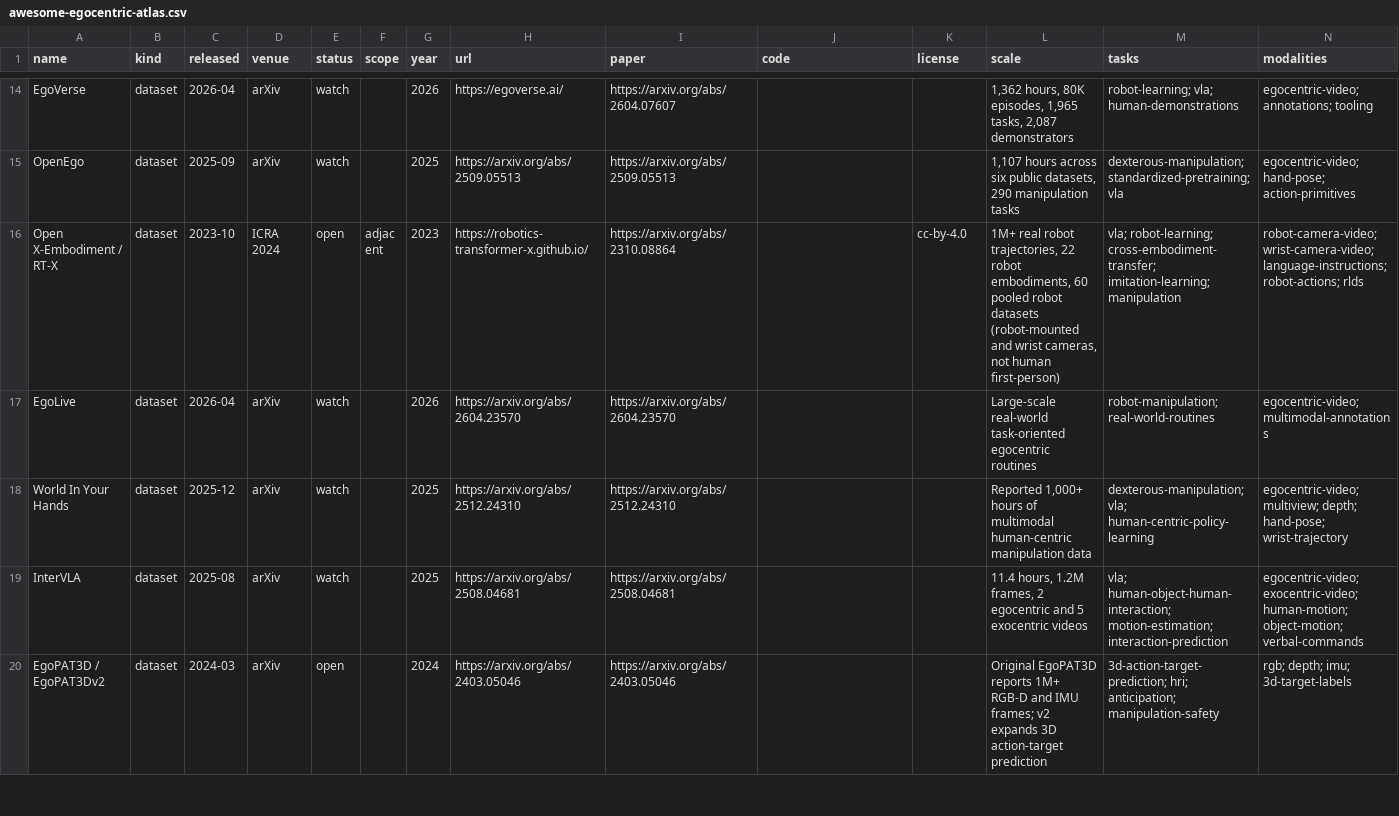
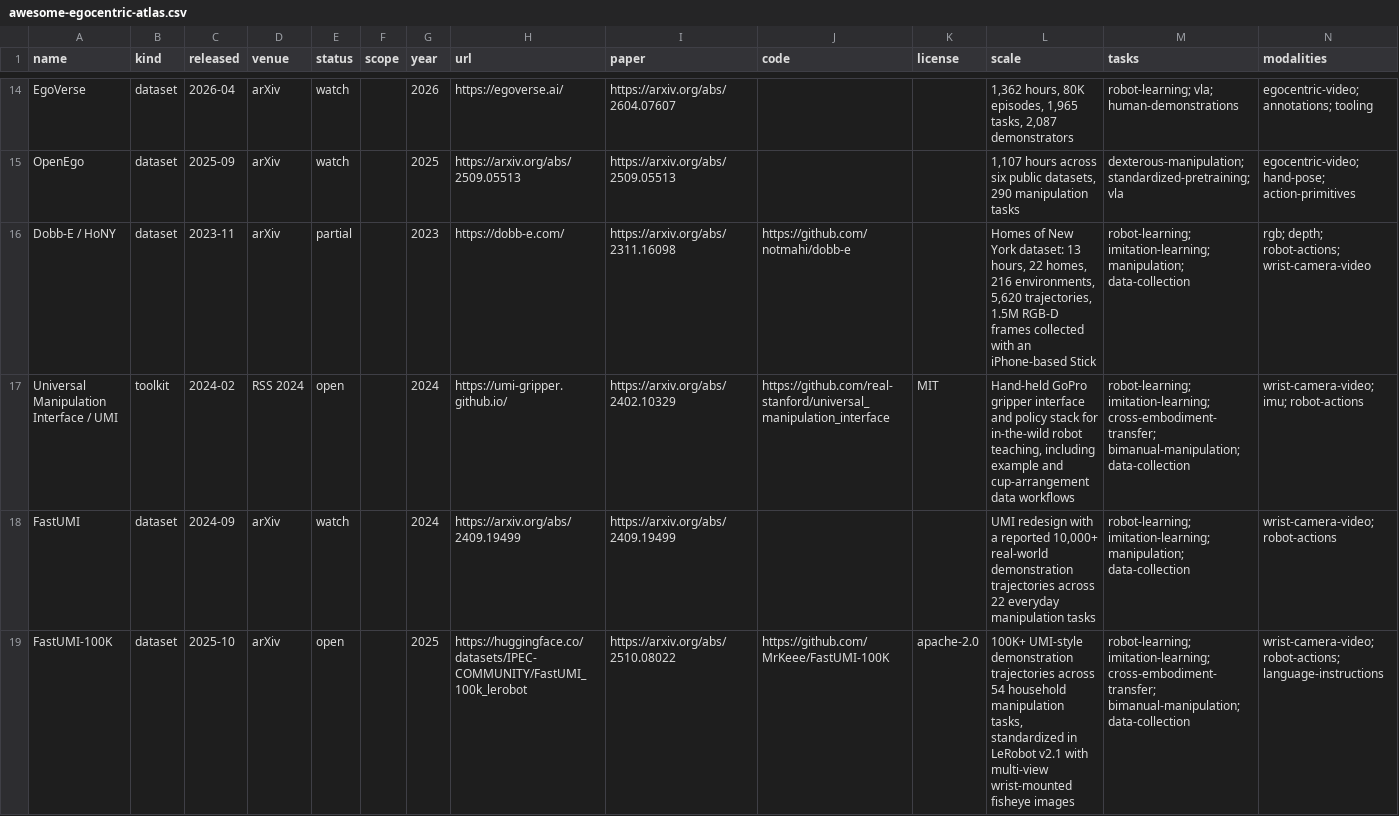
Before and after one commit to ChaoYue0307/awesome-egocentric-atlas, a CSV file: awesome-egocentric-atlas.csv, drawn as a sheet; only a part is shown, gaps mark what is left out; the shorter side is filled out with more unchanged rows; the diff covers the shown part only.

Commit message:
Add UMI robotics resources

```diff
--- a/awesome-egocentric-atlas.csv
+++ b/awesome-egocentric-atlas.csv
@@ -15 +15,5 @@ EgoVerse,dataset,2026-04,arXiv,watch,,2026,https://egoverse.ai/,https://arxiv.or
 OpenEgo,dataset,2025-09,arXiv,watch,,2025,https://arxiv.org/abs/2509.05513,https://arxiv.org/abs/2509.05513,,,"1,107 hours across six public datasets, 290 manipulation tasks",dexterous-manipulation; standardized-pretraining; vla,egocentric-video; hand-pose; action-primitives
+Dobb-E / HoNY,dataset,2023-11,arXiv,partial,,2023,https://dobb-e.com/,https://arxiv.org/abs/2311.16098,https://github.com/notmahi/dobb-e,,"Homes of New York dataset: 13 hours, 22 homes, 216 environments, 5,620 trajectories, 1.5M RGB-D frames collected with an iPhone-based Stick",robot-learning; imitation-learning; manipulation; data-collection,rgb; depth; robot-actions; wrist-camera-video
+Universal Manipulation Interface / UMI,toolkit,2024-02,RSS 2024,open,,2024,https://umi-gripper.github.io/,https://arxiv.org/abs/2402.10329,https://github.com/real-stanford/universal_manipulation_interface,MIT,"Hand-held GoPro gripper interface and policy stack for in-the-wild robot teaching, including example and cup-arrangement data workflows",robot-learning; imitation-learning; cross-embodiment-transfer; bimanual-manipulation; data-collection,wrist-camera-video; imu; robot-actions
+FastUMI,dataset,2024-09,arXiv,watch,,2024,https://arxiv.org/abs/2409.19499,https://arxiv.org/abs/2409.19499,,,"UMI redesign with a reported 10,000+ real-world demonstration trajectories across 22 everyday manipulation tasks",robot-learning; imitation-learning; manipulation; data-collection,wrist-camera-video; robot-actions
+FastUMI-100K,dataset,2025-10,arXiv,open,,2025,https://huggingface.co/datasets/IPEC-COMMUNITY/FastUMI_100k_lerobot,https://arxiv.org/abs/2510.08022,https://github.com/MrKeee/FastUMI-100K,apache-2.0,"100K+ UMI-style demonstration trajectories across 54 household manipulation tasks, standardized in LeRobot v2.1 with multi-view wrist-mounted fisheye images",robot-learning; imitation-learning; cross-embodiment-transfer; bimanual-manipulation; data-collection,wrist-camera-video; robot-actions; language-instructions
```
Also changed, not shown: 4 added rows elsewhere in this file, 7 other files.
